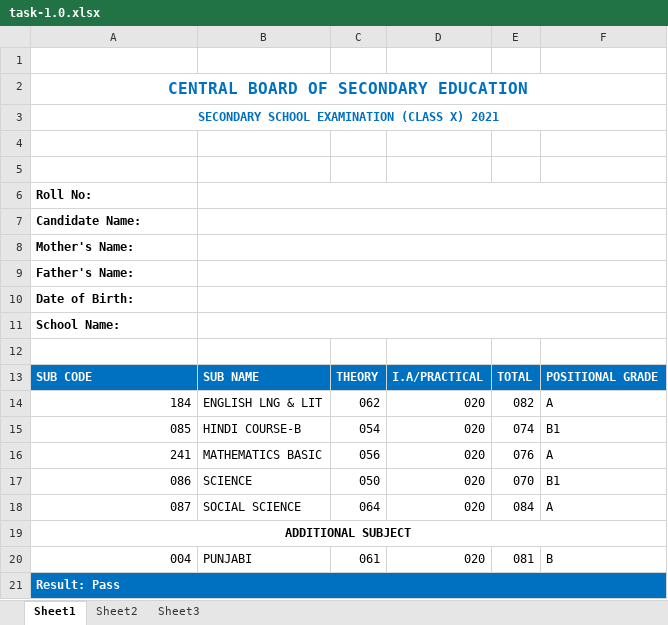
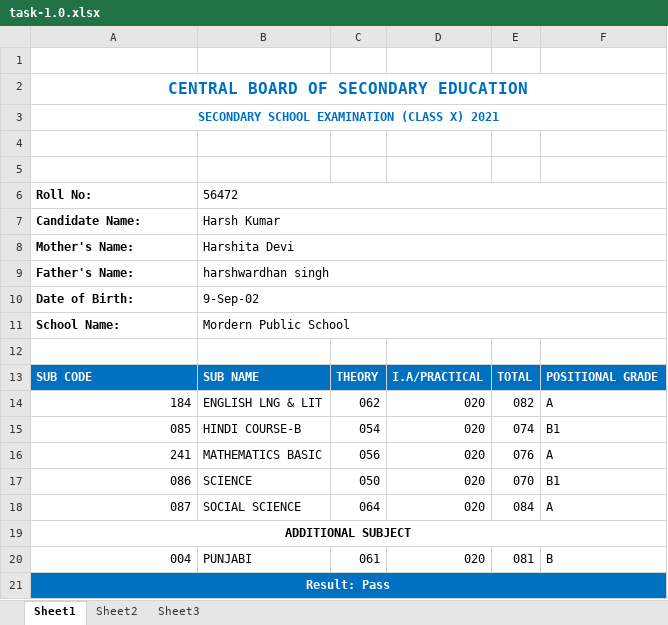
Before and after one commit to erDeep64930/DataAnalyst_DPK, an Excel workbook: European_Coaching/day_7/excel/task-1.0.xlsx, sheet Sheet1, drawn as a sheet; values as stored, in another font and other column widths than the file's, no borders; the diff names each change by its address in the sheet, - before the commit and + after, or states it on an @@ line.

```diff
--- a/European_Coaching/day_7/excel/task-1.0.xlsx (sheet Sheet1)
+++ b/European_Coaching/day_7/excel/task-1.0.xlsx (sheet Sheet1)
-B6: (empty)
+B6: 56472
-B7: (empty)
+B7: Harsh Kumar
-B8: (empty)
+B8: Harshita Devi
-B9: (empty)
+B9: harshwardhan singh
-B10: (empty)
+B10: 9-Sep-02
-B11: (empty)
+B11: Mordern Public School
-A21 alignment: left
+A21 alignment: center
```
Also changed, not shown: European_Coaching/day_5/excel/task-2.xlsx, 1 other file.
